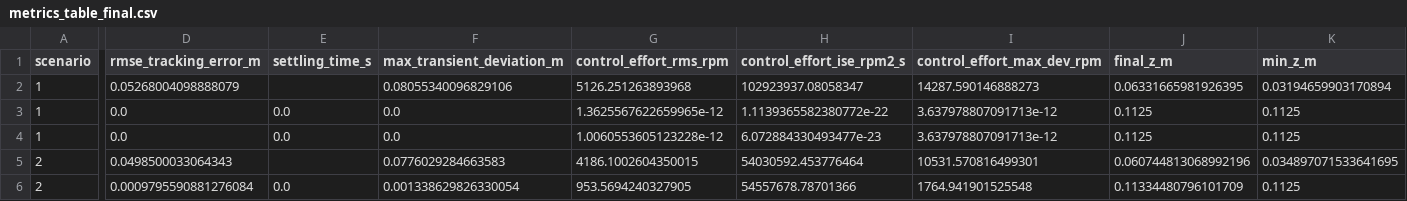
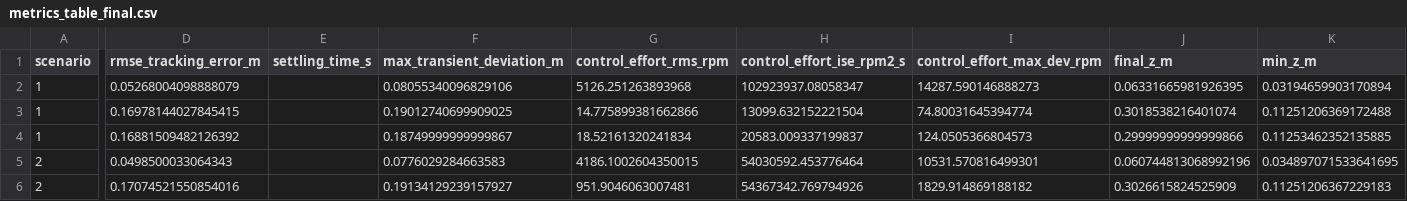
Before and after one commit to rupanshi07/koopman-mpc-drone, a CSV file: results/analysis/metrics_table_final.csv, drawn as a sheet; only a part is shown, gaps mark what is left out; the diff covers the shown part only; the diff names each change by its address in the sheet, - before the commit and + after, or states it on an @@ line.

```diff
--- a/results/analysis/metrics_table_final.csv
+++ b/results/analysis/metrics_table_final.csv
-D3 (rmse_tracking_error_m): 0.0
+D3 (rmse_tracking_error_m): 0.16978144027845415
-E3:E4 (settling_time_s): 0.0
+E3:E4 (settling_time_s): (empty)
-F3 (max_transient_deviation_m): 0.0
+F3 (max_transient_deviation_m): 0.19012740699909025
-G3 (control_effort_rms_rpm): 1.3625567622659965e-12
+G3 (control_effort_rms_rpm): 14.775899381662866
-H3 (control_effort_ise_rpm2_s): 1.1139365582380772e-22
+H3 (control_effort_ise_rpm2_s): 13099.632152221504
-I3 (control_effort_max_dev_rpm): 3.637978807091713e-12
+I3 (control_effort_max_dev_rpm): 74.80031645394774
-J3 (final_z_m): 0.1125
+J3 (final_z_m): 0.3018538216401074
-K3 (min_z_m): 0.1125
+K3 (min_z_m): 0.11251206369172488
-D4 (rmse_tracking_error_m): 0.0
+D4 (rmse_tracking_error_m): 0.16881509482126392
-F4 (max_transient_deviation_m): 0.0
+F4 (max_transient_deviation_m): 0.18749999999999867
-G4 (control_effort_rms_rpm): 1.0060553605123228e-12
+G4 (control_effort_rms_rpm): 18.52161320241834
-H4 (control_effort_ise_rpm2_s): 6.072884330493477e-23
+H4 (control_effort_ise_rpm2_s): 20583.009337199837
-I4 (control_effort_max_dev_rpm): 3.637978807091713e-12
+I4 (control_effort_max_dev_rpm): 124.0505366804573
-J4 (final_z_m): 0.1125
+J4 (final_z_m): 0.29999999999999866
-K4 (min_z_m): 0.1125
+K4 (min_z_m): 0.11253462352135885
-D6 (rmse_tracking_error_m): 0.0009795590881276084
+D6 (rmse_tracking_error_m): 0.17074521550854016
-E6 (settling_time_s): 0.0
+E6 (settling_time_s): (empty)
-F6 (max_transient_deviation_m): 0.001338629826330054
+F6 (max_transient_deviation_m): 0.19134129239157927
-G6 (control_effort_rms_rpm): 953.5694240327905
+G6 (control_effort_rms_rpm): 951.9046063007481
-H6 (control_effort_ise_rpm2_s): 54557678.78701366
+H6 (control_effort_ise_rpm2_s): 54367342.769794926
-I6 (control_effort_max_dev_rpm): 1764.941901525548
+I6 (control_effort_max_dev_rpm): 1829.914869188182
-J6 (final_z_m): 0.11334480796101709
+J6 (final_z_m): 0.3026615824525909
-K6 (min_z_m): 0.1125
+K6 (min_z_m): 0.11251206367229183
```
Also changed, not shown: 88 edited cells elsewhere in this file, results/analysis/best_controller_summary_final.csv, results/analysis/percentage_improvement_final.csv, 9 other files.
